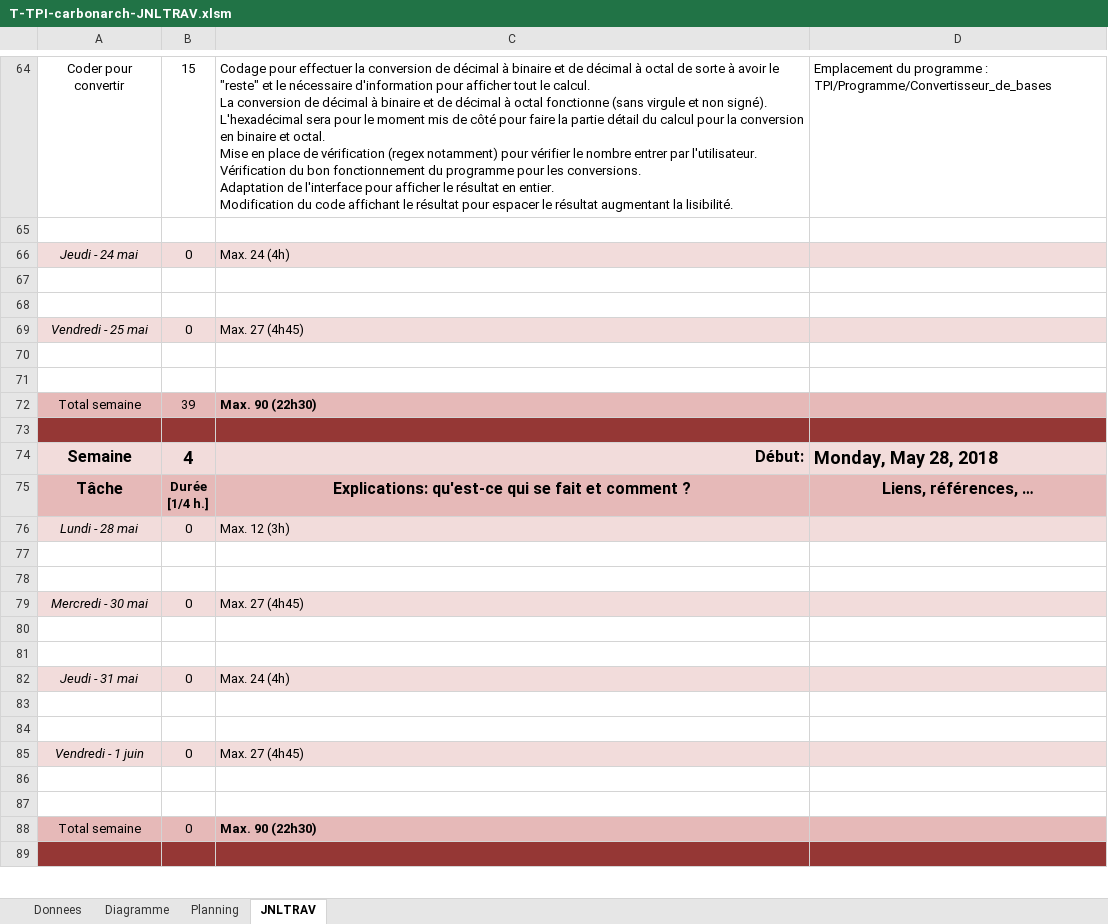
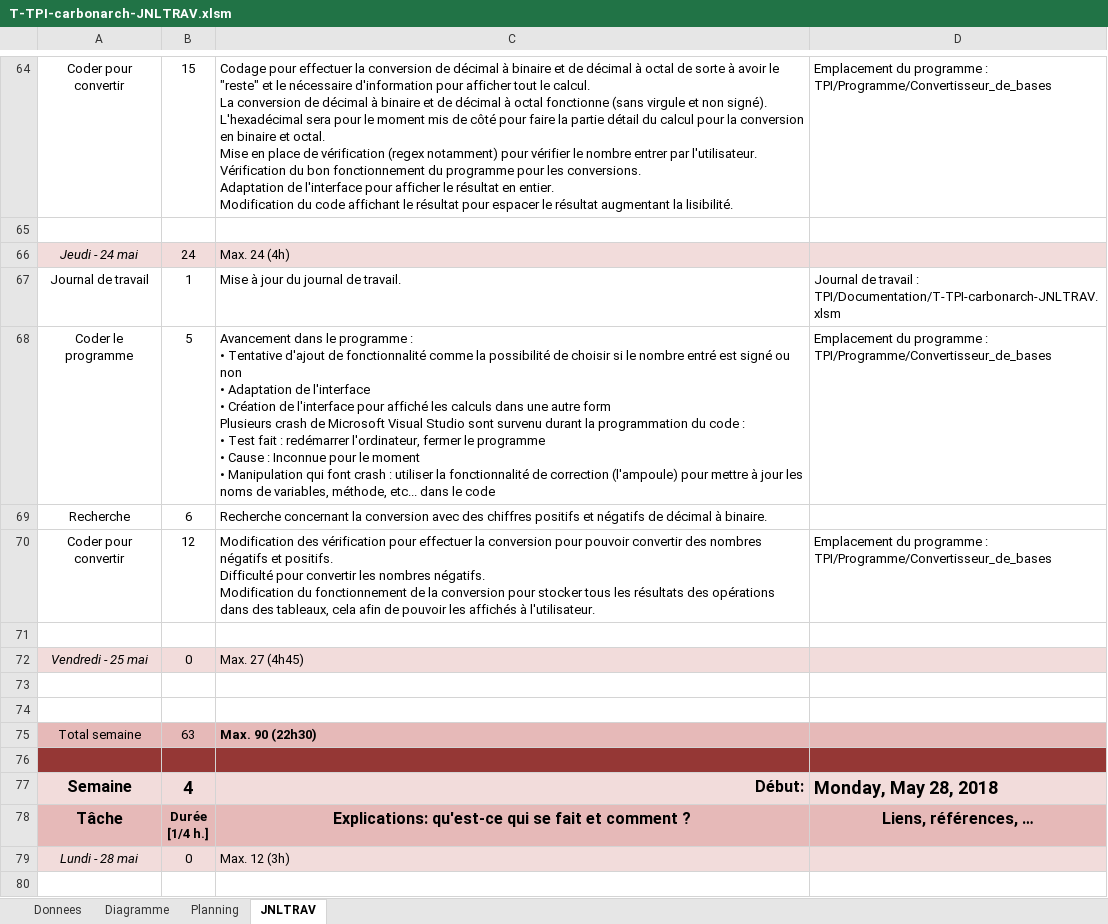
Before and after one commit to ChristianCarbonara/TPI, an Excel workbook: Documentation/T-TPI-carbonarch-JNLTRAV.xlsm, sheet JNLTRAV, drawn as a sheet; only a part is shown, gaps mark what is left out; the shorter side is filled out with more unchanged rows; values as stored, in another font and other column widths than the file's, no borders; charts and pictures not drawn; addresses are those after the commit; ↵ is a line break in a cell; the diff names each change by its address in the sheet, - before the commit and + after, or states it on an @@ line.

Commit message:
Version 24.05.2018 - 15:45
Journal de travail mis à jour mais manque des liens et références.

Rapport n'a pas été avancé, besoin d'avancer dans le programme.

Le programme a besoin d'être avancé, la conversion des nombres négatifs ne fonctionne pas correctement.

```diff
--- a/Documentation/T-TPI-carbonarch-JNLTRAV.xlsm (sheet JNLTRAV)
+++ b/Documentation/T-TPI-carbonarch-JNLTRAV.xlsm (sheet JNLTRAV)
-B66: 0
+B66: 24
-row 67: (empty)
+row 67: Journal de travail | 1 | Mise à jour du journal de travail. | Journal de travail : ↵ TPI/Documentation/T-TPI-carbonarch-JNLTRAV.xlsm
+row 68: Coder le programme | 5 | Avancement dans le programme : ↵ • Tentative d'ajout de fonctionnalité comme la possibilité de choisir si le nombre entré est signé ou non ↵ • Adaptation de l'interface ↵ • Création de l'interface pour affiché les calculs dans une autre form ↵ Plusieurs crash de Microsoft Visual Studio sont survenu durant la programmation du code : ↵ • Test fait : redémarrer l'ordinateur, fermer le programme ↵ • Cause : Inconnue pour le moment ↵ • Manipulation qui font crash : utiliser la fonctionnalité de correction (l'ampoule) pour mettre à jour les noms de variables, méthode, etc... dans le code | Emplacement du programme : ↵ TPI/Programme/Convertisseur_de_bases
+row 69: Recherche | 6 | Recherche concernant la conversion avec des chiffres positifs et négatifs de décimal à binaire.
+row 70: Coder pour convertir | 12 | Modification des vérification pour effectuer la conversion pour pouvoir convertir des nombres négatifs et positifs. ↵ Difficulté pour convertir les nombres négatifs. ↵ Modification du fonctionnement de la conversion pour stocker tous les résultats des opérations dans des tableaux, cela afin de pouvoir les affichés à l'utilisateur. | Emplacement du programme : ↵ TPI/Programme/Convertisseur_de_bases
-B75: 39
+B75: 63
```
Also changed, not shown: formulas that keep their value, charts or pictures, 15 other files.
